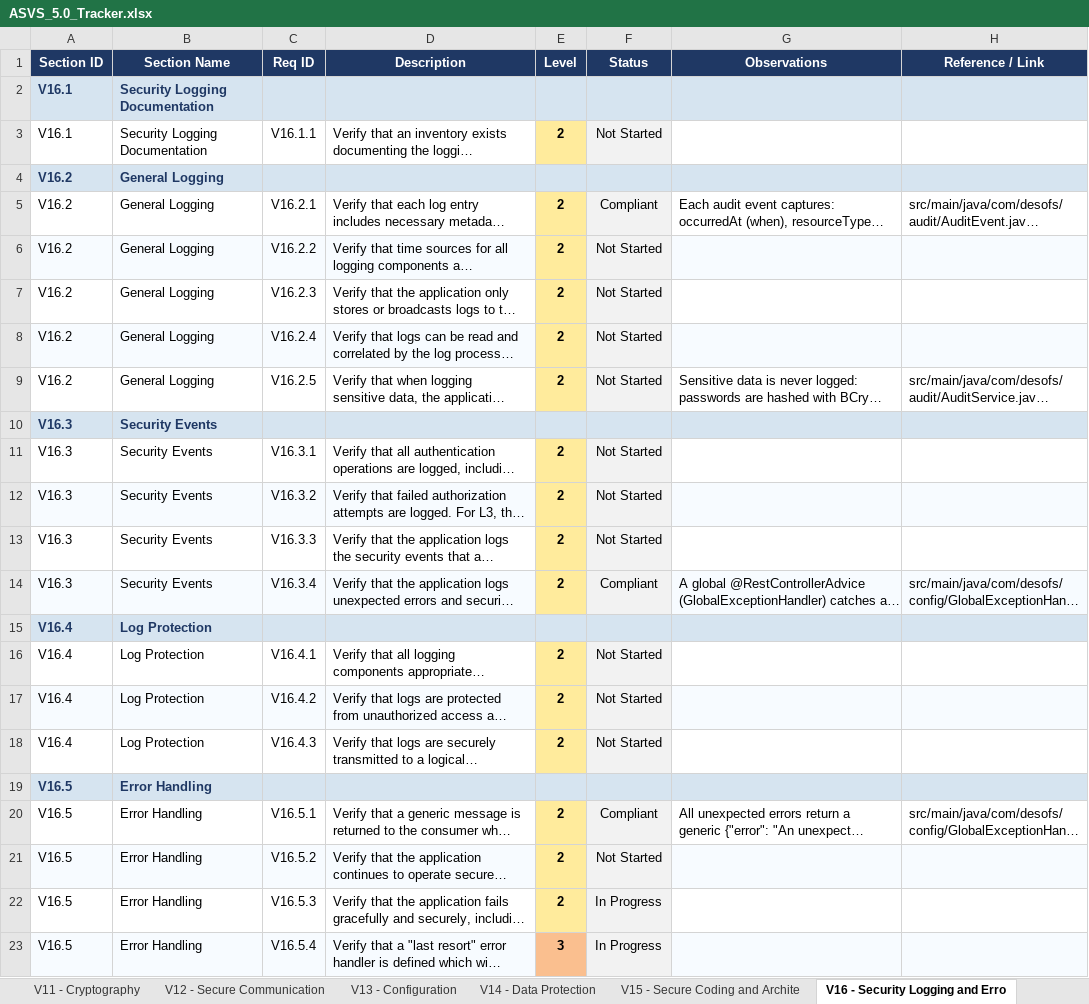
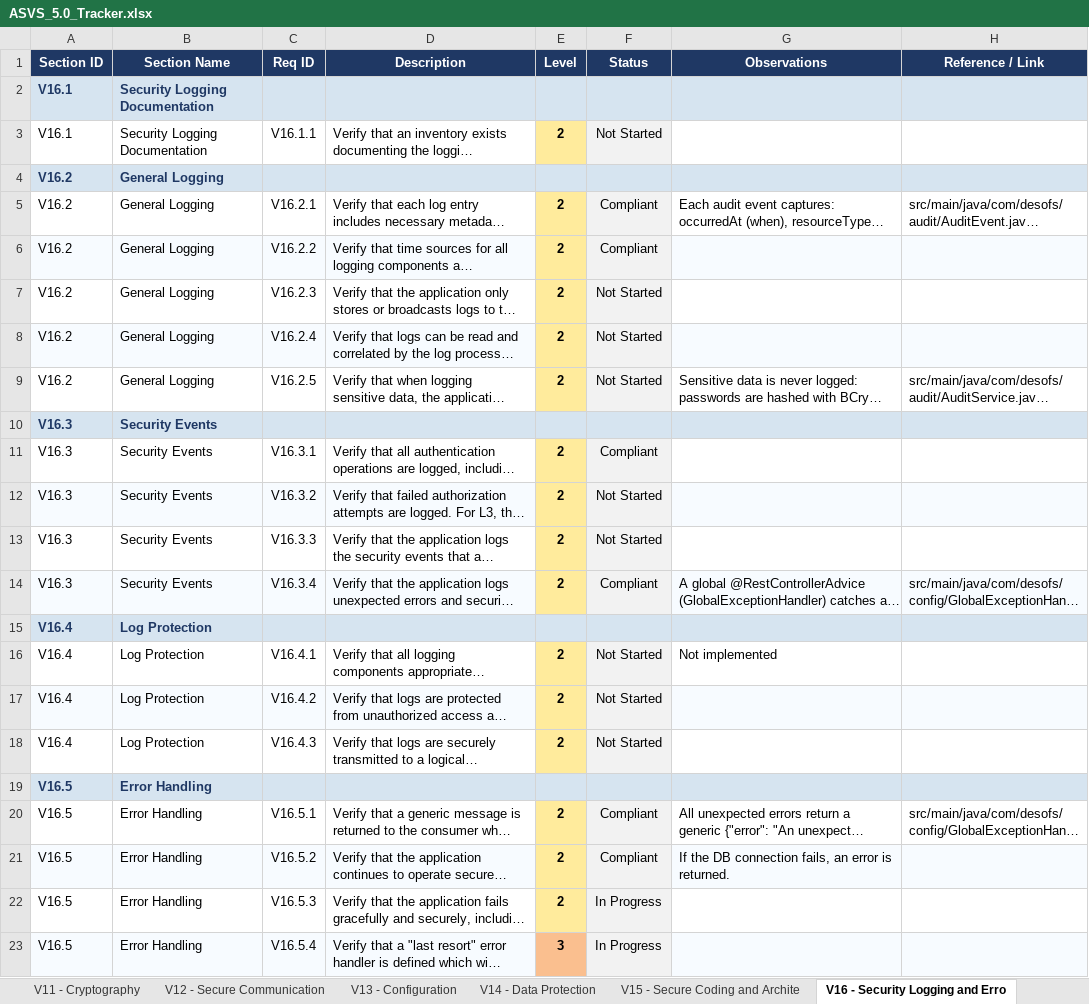
Before and after one commit to mei-desofs/desofs2026-wed_ffs_4, an Excel workbook: Deliverables/Phase2-Final_Sprint/ASVS_5.0_Tracker.xlsx, sheet V16 - Security Logging and Erro, drawn as a sheet; long unchanged cells end in …; values as stored, in another font and other column widths than the file's, no borders; conditional formats not drawn; the diff names each change by its address in the sheet, - before the commit and + after, or states it on an @@ line.

```diff
--- a/Deliverables/Phase2-Final_Sprint/ASVS_5.0_Tracker.xlsx (sheet V16 - Security Logging and Erro)
+++ b/Deliverables/Phase2-Final_Sprint/ASVS_5.0_Tracker.xlsx (sheet V16 - Security Logging and Erro)
-F6 (Status): Not Started
+F6 (Status): Compliant
-F11 (Status): Not Started
+F11 (Status): Compliant
-G16 (Observations): (empty)
+G16 (Observations): Not implemented
-F21 (Status): Not Started
+F21 (Status): Compliant
-G21 (Observations): (empty)
+G21 (Observations): If the DB connection fails, an error is returned.
```
Also changed, not shown: sheet Summary, sheet V6 - Authentication, sheet V12 - Secure Communication, sheet V7 - Session Management, sheet V15 - Secure Coding and Archite, sheet V11 - Cryptography, 2 more sheets, 1 other file.
